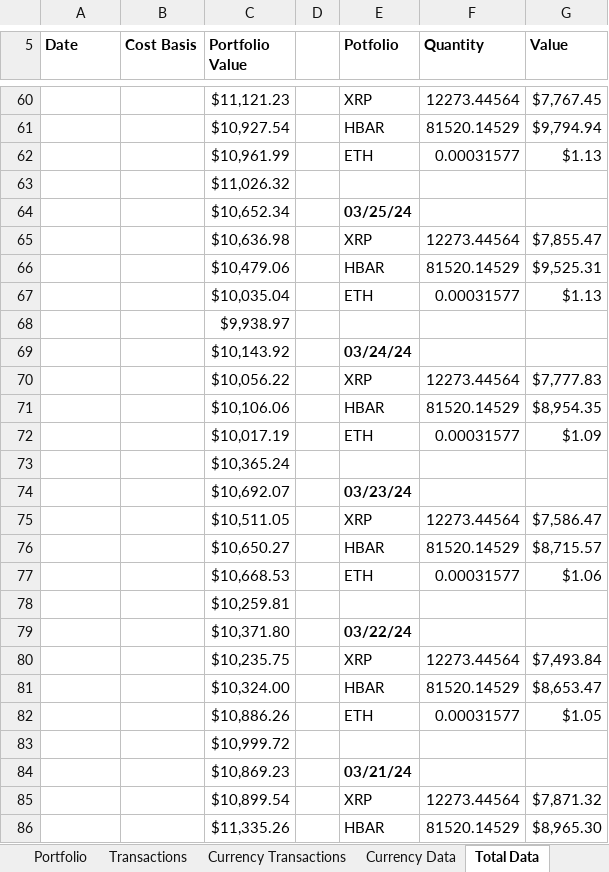
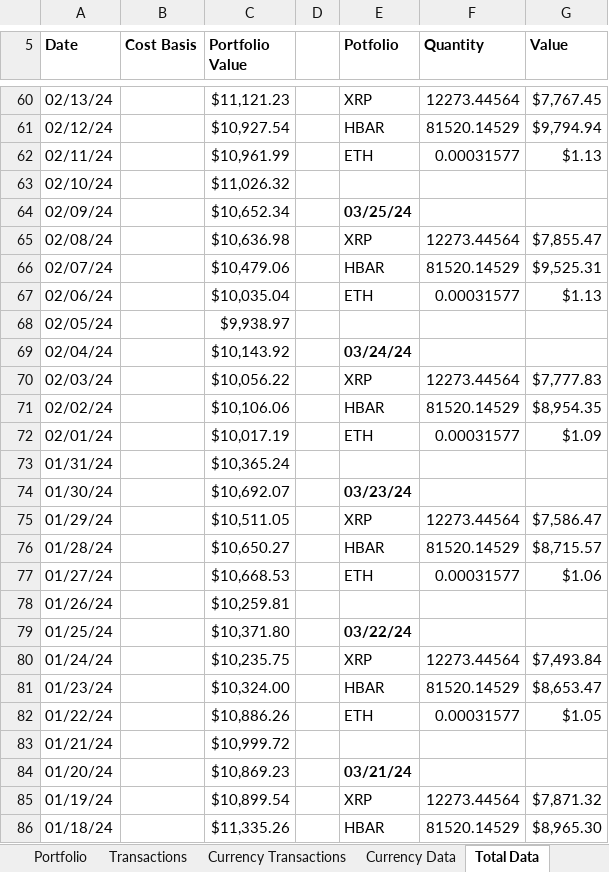
Before and after one commit to jtheriault17/crypto-excel, an Excel workbook: crypto-excel/workbooks/Transactions.xlsm, sheet Total Data, drawn as a sheet; only a part is shown, gaps mark what is left out; values as stored, in another font and other column widths than the file's, no borders; the diff covers the shown part only; the diff names each change by its address in the sheet, - before the commit and + after, or states it on an @@ line.

Commit message:
add total-data.xlsx, openpyxl

```diff
--- a/crypto-excel/workbooks/Transactions.xlsm (sheet Total Data)
+++ b/crypto-excel/workbooks/Transactions.xlsm (sheet Total Data)
-A60 (Date): (empty)
+A60 (Date): 02/13/24
-A61 (Date): (empty)
+A61 (Date): 02/12/24
-A62 (Date): (empty)
+A62 (Date): 02/11/24
-A63 (Date): (empty)
+A63 (Date): 02/10/24
-A64 (Date): (empty)
+A64 (Date): 02/09/24
-A65 (Date): (empty)
+A65 (Date): 02/08/24
-A66 (Date): (empty)
+A66 (Date): 02/07/24
-A67 (Date): (empty)
+A67 (Date): 02/06/24
-A68 (Date): (empty)
+A68 (Date): 02/05/24
-A69 (Date): (empty)
+A69 (Date): 02/04/24
-A70 (Date): (empty)
+A70 (Date): 02/03/24
-A71 (Date): (empty)
+A71 (Date): 02/02/24
-A72 (Date): (empty)
+A72 (Date): 02/01/24
-A73 (Date): (empty)
+A73 (Date): 01/31/24
-A74 (Date): (empty)
+A74 (Date): 01/30/24
-A75 (Date): (empty)
+A75 (Date): 01/29/24
-A76 (Date): (empty)
+A76 (Date): 01/28/24
-A77 (Date): (empty)
+A77 (Date): 01/27/24
-A78 (Date): (empty)
+A78 (Date): 01/26/24
-A79 (Date): (empty)
+A79 (Date): 01/25/24
-A80 (Date): (empty)
+A80 (Date): 01/24/24
-A81 (Date): (empty)
+A81 (Date): 01/23/24
-A82 (Date): (empty)
+A82 (Date): 01/22/24
-A83 (Date): (empty)
+A83 (Date): 01/21/24
-A84 (Date): (empty)
+A84 (Date): 01/20/24
-A85 (Date): (empty)
+A85 (Date): 01/19/24
-A86 (Date): (empty)
+A86 (Date): 01/18/24
```
Also changed, not shown: 338 edited cells elsewhere in this sheet, charts or pictures, 3 other files.
